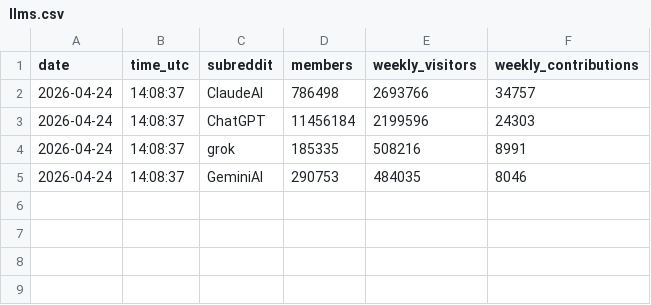
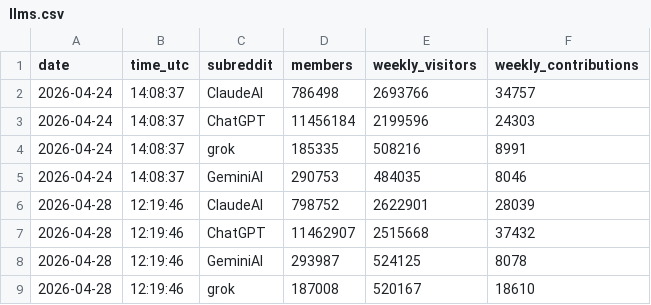
Before and after one commit to TiranSpierer/coding-agent-tracker, a CSV file: data/llms.csv, drawn as a sheet.

```diff
--- a/data/llms.csv
+++ b/data/llms.csv
@@ -5 +5,5 @@ date,time_utc,subreddit,members,weekly_visitors,weekly_contributions
 2026-04-24,14:08:37,GeminiAI,290753,484035,8046
+2026-04-28,12:19:46,ClaudeAI,798752,2622901,28039
+2026-04-28,12:19:46,ChatGPT,11462907,2515668,37432
+2026-04-28,12:19:46,GeminiAI,293987,524125,8078
+2026-04-28,12:19:46,grok,187008,520167,18610
```
Also changed, not shown: data/coding-agents.csv, data/companies.csv.
